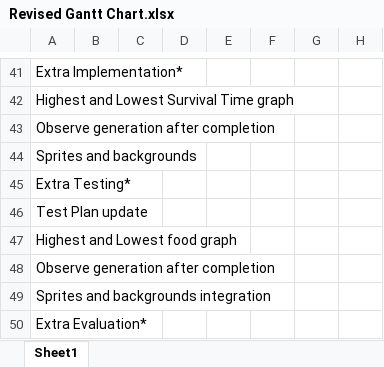
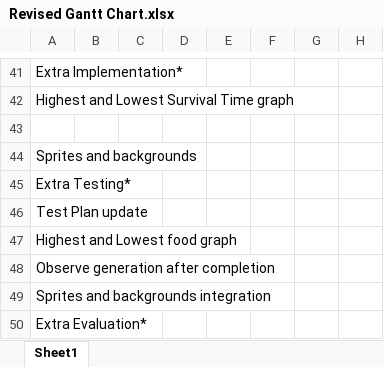
Before and after one commit to jakesamuellawrence/CreatureSim, an Excel workbook: Revised Gantt Chart.xlsx, sheet Sheet1, drawn as a sheet; only a part is shown, gaps mark what is left out; values as stored, in another font and other column widths than the file's, no borders; the diff names each change by its address in the sheet, - before the commit and + after, or states it on an @@ line.

Commit message:
UI Design
-Create and add Main Menu wireframes
-Create and add Main Menu designs
-Remove 'store and read in neural nets' from requirements specification
-Update Record of progress
-Update Revsed gantt chart

```diff
--- a/Revised Gantt Chart.xlsx (sheet Sheet1)
+++ b/Revised Gantt Chart.xlsx (sheet Sheet1)
-A43: Observe generation after completion
+A43: (empty)
```
Also changed, not shown: 7 other files.
